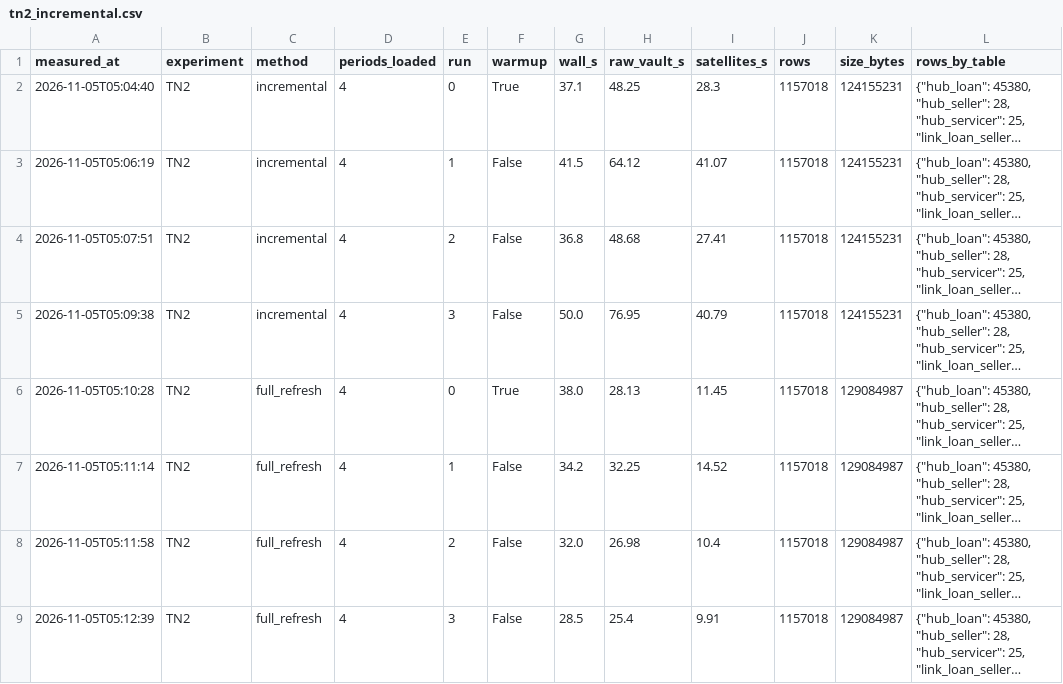
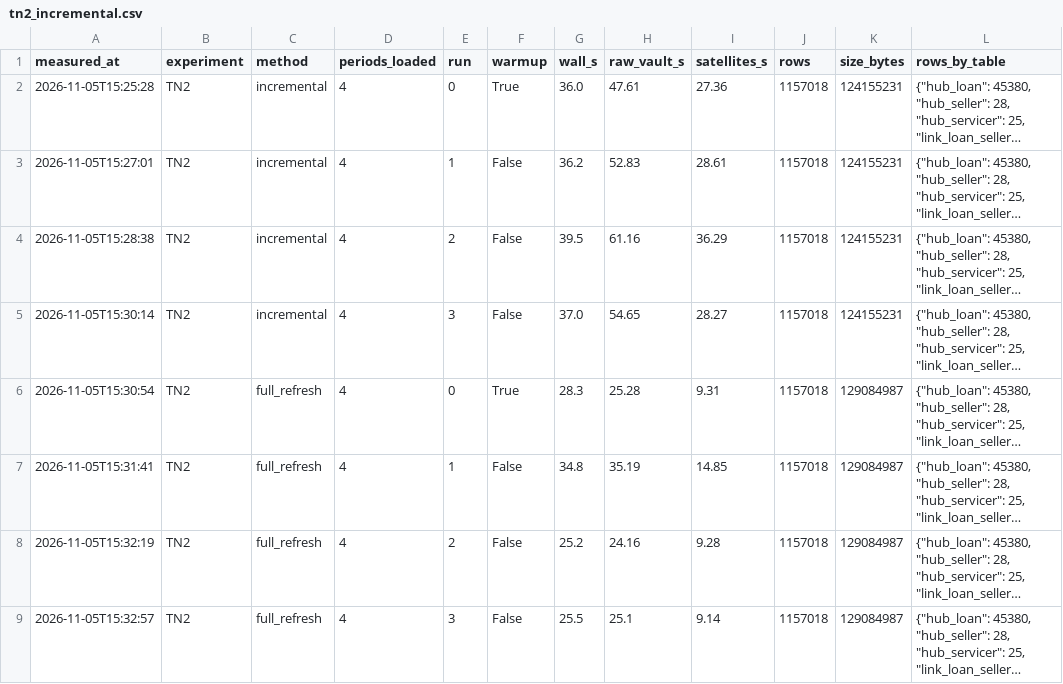
Before and after one commit to NTVinh132004/IT2047-Data-Process-Technical, a CSV file: experiments/results/tn2_incremental.csv, drawn as a sheet; only a part is shown; long unchanged cells end in …; the diff covers the shown part only; the diff names each change by its address in the sheet, - before the commit and + after, or states it on an @@ line.

```diff
--- a/experiments/results/tn2_incremental.csv
+++ b/experiments/results/tn2_incremental.csv
-A2 (measured_at): 2026-11-05T05:04:40
+A2 (measured_at): 2026-11-05T15:25:28
-G2 (wall_s): 37.1
+G2 (wall_s): 36.0
-H2 (raw_vault_s): 48.25
+H2 (raw_vault_s): 47.61
-I2 (satellites_s): 28.3
+I2 (satellites_s): 27.36
-A3 (measured_at): 2026-11-05T05:06:19
+A3 (measured_at): 2026-11-05T15:27:01
-G3 (wall_s): 41.5
+G3 (wall_s): 36.2
-H3 (raw_vault_s): 64.12
+H3 (raw_vault_s): 52.83
-I3 (satellites_s): 41.07
+I3 (satellites_s): 28.61
-A4 (measured_at): 2026-11-05T05:07:51
+A4 (measured_at): 2026-11-05T15:28:38
-G4 (wall_s): 36.8
+G4 (wall_s): 39.5
-H4 (raw_vault_s): 48.68
+H4 (raw_vault_s): 61.16
-I4 (satellites_s): 27.41
+I4 (satellites_s): 36.29
-A5 (measured_at): 2026-11-05T05:09:38
+A5 (measured_at): 2026-11-05T15:30:14
-G5 (wall_s): 50.0
+G5 (wall_s): 37.0
-H5 (raw_vault_s): 76.95
+H5 (raw_vault_s): 54.65
-I5 (satellites_s): 40.79
+I5 (satellites_s): 28.27
-A6 (measured_at): 2026-11-05T05:10:28
+A6 (measured_at): 2026-11-05T15:30:54
-G6 (wall_s): 38.0
+G6 (wall_s): 28.3
-H6 (raw_vault_s): 28.13
+H6 (raw_vault_s): 25.28
-I6 (satellites_s): 11.45
+I6 (satellites_s): 9.31
-A7 (measured_at): 2026-11-05T05:11:14
+A7 (measured_at): 2026-11-05T15:31:41
-G7 (wall_s): 34.2
+G7 (wall_s): 34.8
-H7 (raw_vault_s): 32.25
+H7 (raw_vault_s): 35.19
-I7 (satellites_s): 14.52
+I7 (satellites_s): 14.85
-A8 (measured_at): 2026-11-05T05:11:58
+A8 (measured_at): 2026-11-05T15:32:19
-G8 (wall_s): 32.0
+G8 (wall_s): 25.2
-H8 (raw_vault_s): 26.98
+H8 (raw_vault_s): 24.16
-I8 (satellites_s): 10.4
+I8 (satellites_s): 9.28
-A9 (measured_at): 2026-11-05T05:12:39
+A9 (measured_at): 2026-11-05T15:32:57
-G9 (wall_s): 28.5
+G9 (wall_s): 25.5
-H9 (raw_vault_s): 25.4
+H9 (raw_vault_s): 25.1
-I9 (satellites_s): 9.91
+I9 (satellites_s): 9.14
```
Also changed, not shown: 96 edited cells elsewhere in this file, experiments/results/tn4_pit.csv, experiments/results/tn6_query.csv, 28 other files.
